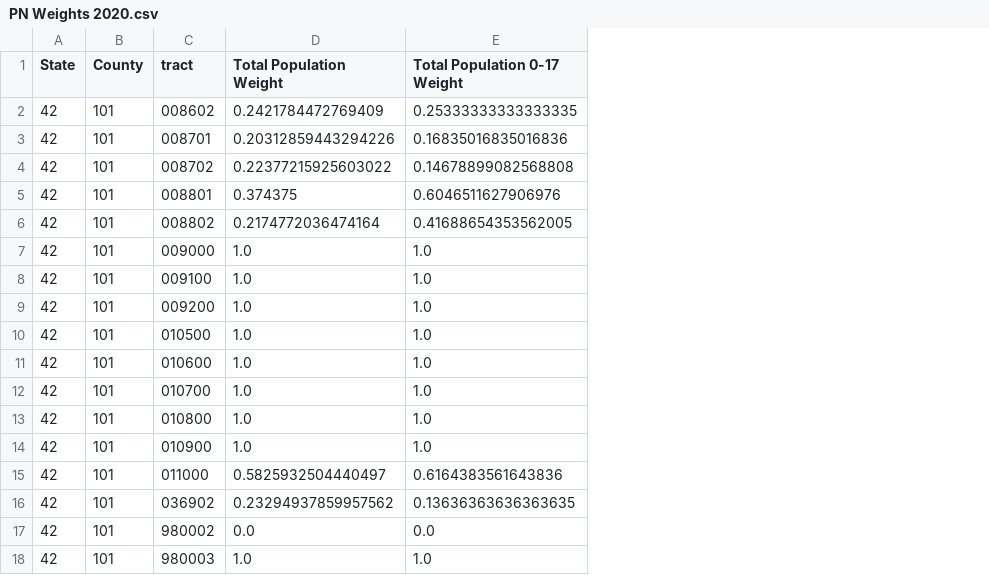
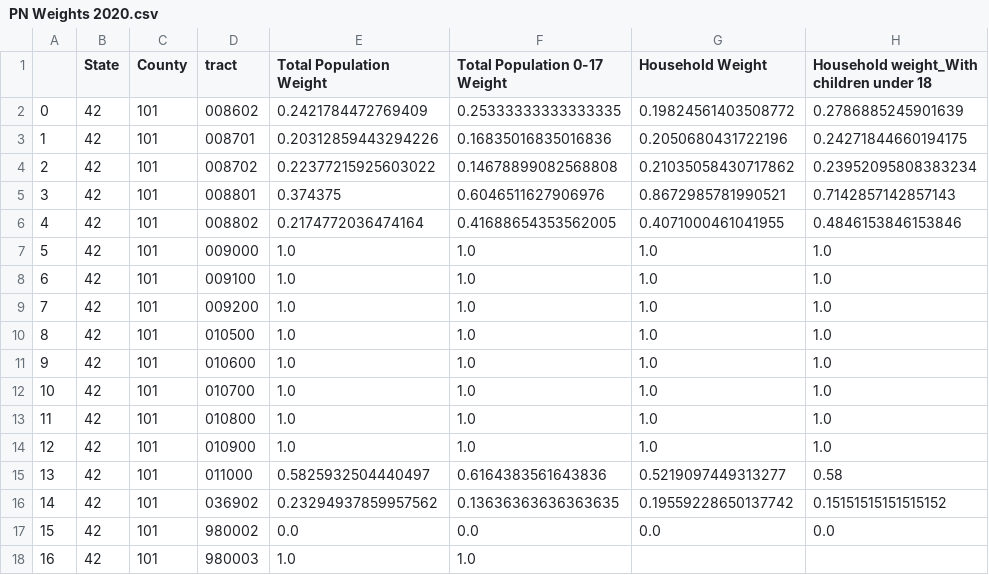
Before and after one commit to Drexel-UHC/PNPopulationWeights, a CSV file: PN Weights 2020.csv, drawn as a sheet; the diff names each change by its address in the sheet, - before the commit and + after, or states it on an @@ line.

Commit message:
Add 2020 household weights

```diff
--- a/PN Weights 2020.csv
+++ b/PN Weights 2020.csv
+column A, rows 2-18: 0 | 1 | 2 | 3 | 4 | 5 | 6 | 7 | 8 | 9 | 10 | 11 | 12 | 13 | 14 | 15 | 16
+column G (Household Weight), rows 2-17: 0.19824561403508772 | 0.2050680431722196 | 0.21035058430717862 | 0.8672985781990521 | 0.4071000461041955 | 1.0 | 1.0 | 1.0 | 1.0 | 1.0 | 1.0 | 1.0 | 1.0 | 0.5219097449313277 | 0.19559228650137742 | 0.0
+column H, rows 1-17: Household weight_With children under 18 | 0.2786885245901639 | 0.24271844660194175 | 0.23952095808383234 | 0.7142857142857143 | 0.4846153846153846 | 1.0 | 1.0 | 1.0 | 1.0 | 1.0 | 1.0 | 1.0 | 1.0 | 0.58 | 0.15151515151515152 | 0.0
```
Also changed, not shown: 3 other files.
